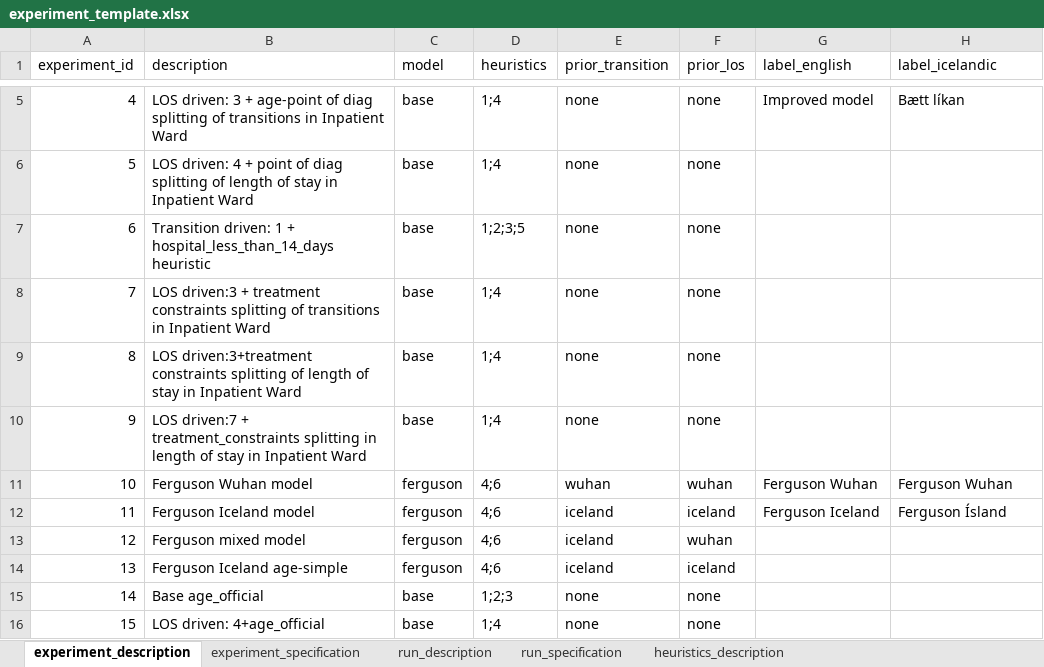
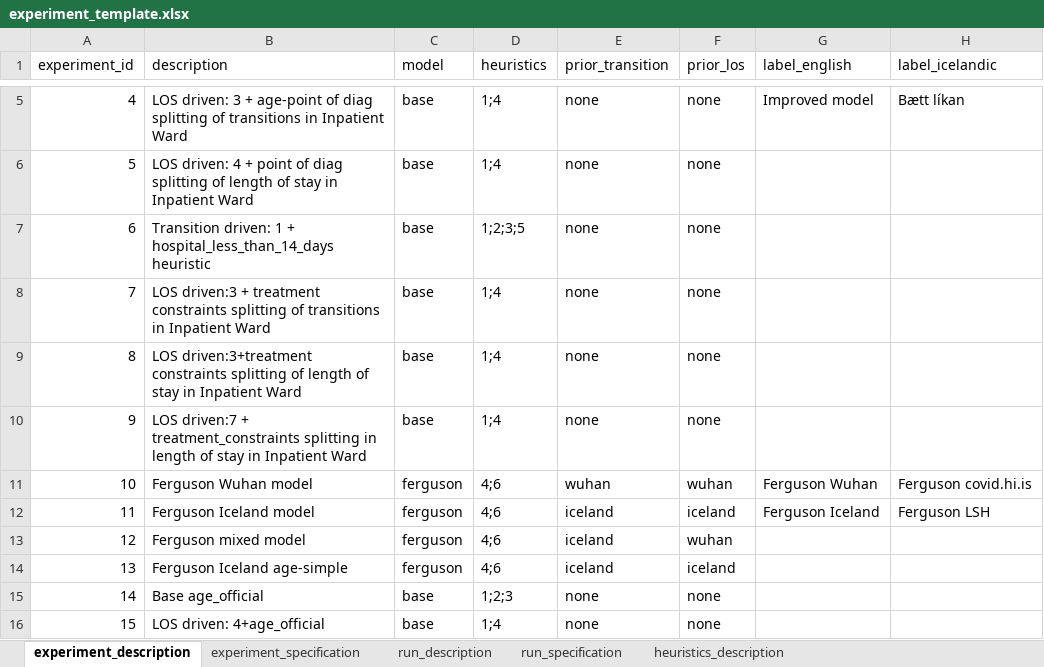
Before and after one commit to tprunarsson/BCS, an Excel workbook: lsh_data_processing/experiment_template.xlsx, sheet experiment_description, drawn as a sheet; only a part is shown, gaps mark what is left out; values as stored, in another font and other column widths than the file's, no borders; the diff names each change by its address in the sheet, - before the commit and + after, or states it on an @@ line.

Commit message:
preparation for presentation

```diff
--- a/lsh_data_processing/experiment_template.xlsx (sheet experiment_description)
+++ b/lsh_data_processing/experiment_template.xlsx (sheet experiment_description)
-H11 (label_icelandic): Ferguson Wuhan
+H11 (label_icelandic): Ferguson covid.hi.is
-H12 (label_icelandic): Ferguson Ísland
+H12 (label_icelandic): Ferguson LSH
```
